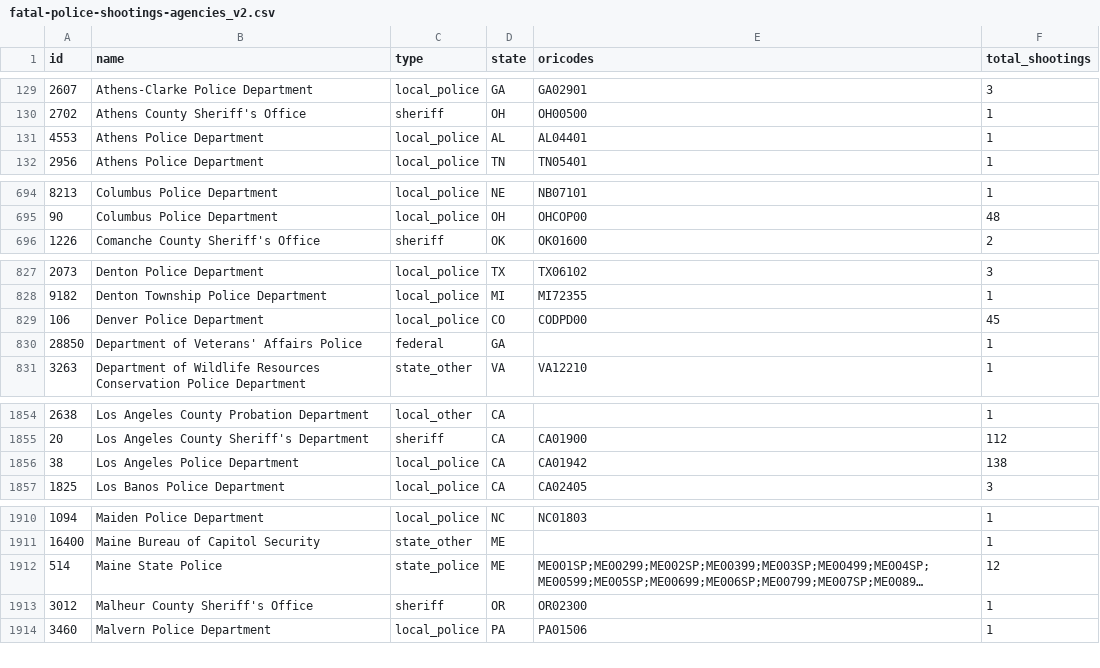
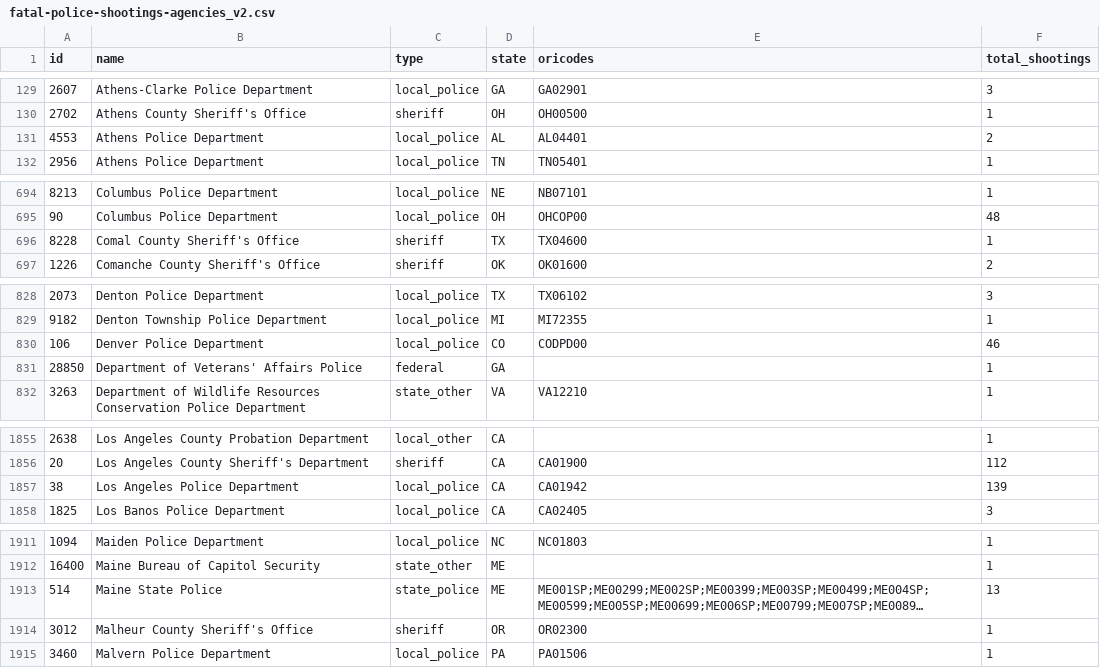
Before and after one commit to parmsam/wapoposh, a CSV file: data-raw/fatal-police-shootings-agencies_v2.csv, drawn as a sheet; only a part is shown, gaps mark what is left out; long unchanged cells end in …; addresses are those after the commit; the diff covers the shown part only; the diff names each change by its address in the sheet, - before the commit and + after, or states it on an @@ line.

```diff
--- a/data-raw/fatal-police-shootings-agencies_v2.csv
+++ b/data-raw/fatal-police-shootings-agencies_v2.csv
-F131 (total_shootings): 1
+F131 (total_shootings): 2
+row 696: 8228 | Comal County Sheriff's Office | sheriff | TX | TX04600 | 1
-F830 (total_shootings): 45
+F830 (total_shootings): 46
-F1857 (total_shootings): 138
+F1857 (total_shootings): 139
-F1913 (total_shootings): 12
+F1913 (total_shootings): 13
```
Also changed, not shown: 7 edited cells elsewhere in this file, 3 other files.
